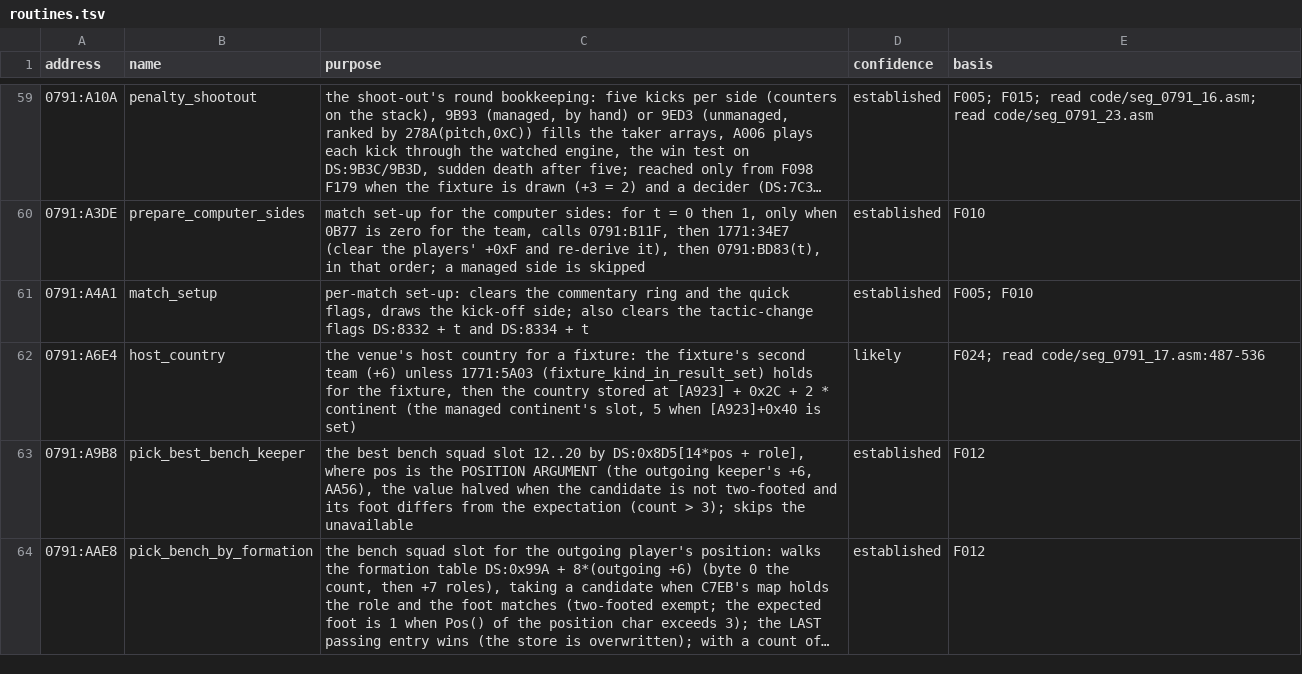
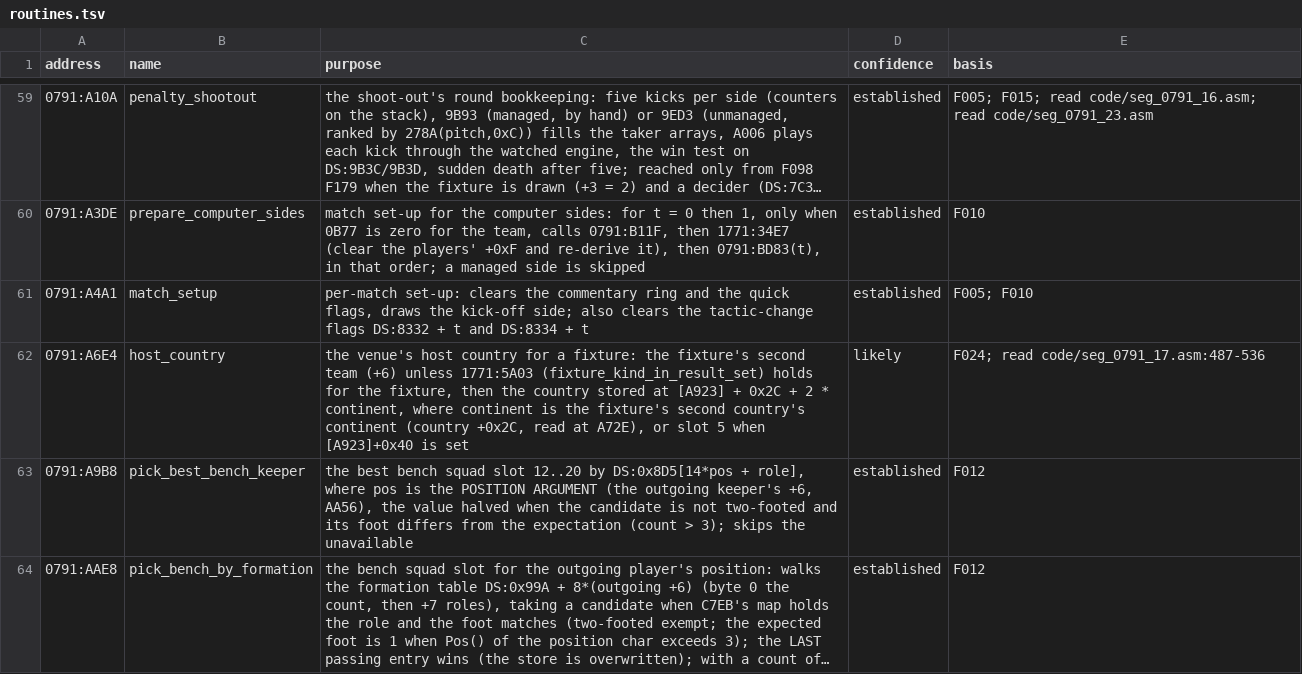
Before and after one commit to diegoami/goal2-archaeology, a TSV file: static/goal-exe/annotations/routines.tsv, drawn as a sheet; only a part is shown, gaps mark what is left out; long unchanged cells end in ….

```diff
--- a/static/goal-exe/annotations/routines.tsv
+++ b/static/goal-exe/annotations/routines.tsv
@@ -61,3 +61,3 @@ address	name	purpose	confidence	basis
 0791:A4A1	match_setup	per-match set-up: clears the commentary ring and the quick flags, draws the kick-off side; also clears the tactic-change flags DS:8332 + t and DS:8334 + t	established	F005; F010
-0791:A6E4	host_country	the venue's host country for a fixture: the fixture's second team (+6) unless 1771:5A03 (fixture_kind_in_result_set) holds for the fixture, then the country stored at [A923] + 0x2C + 2 * continent (the managed continent's slot, 5 when [A923]+0x40 is set)	likely	F024; read code/seg_0791_17.asm:487-536
+0791:A6E4	host_country	the venue's host country for a fixture: the fixture's second team (+6) unless 1771:5A03 (fixture_kind_in_result_set) holds for the fixture, then the country stored at [A923] + 0x2C + 2 * continent, where continent is the fixture's second country's continent (country +0x2C, read at A72E), or slot 5 when [A923]+0x40 is set	likely	F024; read code/seg_0791_17.asm:487-536
 0791:A9B8	pick_best_bench_keeper	the best bench squad slot 12..20 by DS:0x8D5[14*pos + role], where pos is the POSITION ARGUMENT (the outgoing keeper's +6, AA56), the value halved when the candidate is not two-footed and its foot differs from the expectation (count > 3); skips the unavailable	established	F012
```
Also changed, not shown: 13 other files.
